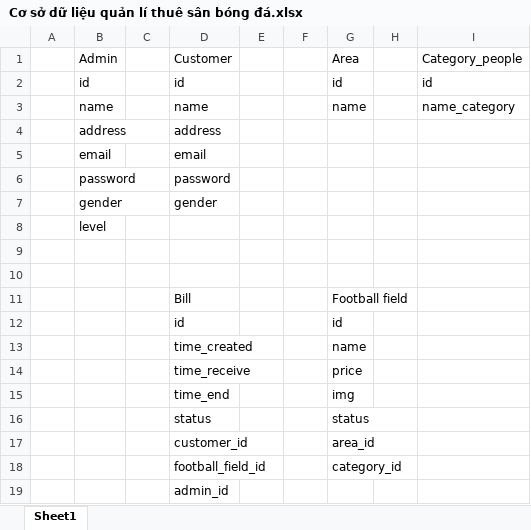
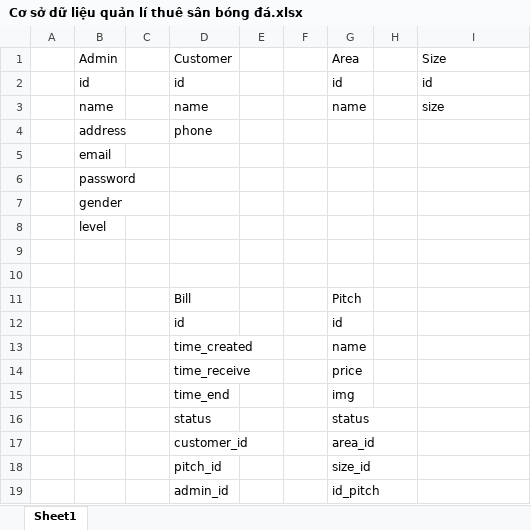
Before and after one commit to trungthienpyf/manager_football_field, an Excel workbook: document/Cơ sở dữ liệu quản lí thuê sân bóng đá.xlsx, sheet Sheet1, drawn as a sheet; values as stored, in another font and other column widths than the file's, no borders; charts and pictures not drawn; removed rows and columns are numbered as before the commit, all else as after; the diff names each change by its address in the sheet, - before the commit and + after, or states it on an @@ line.

```diff
--- a/document/Cơ sở dữ liệu quản lí thuê sân bóng đá.xlsx (sheet Sheet1)
+++ b/document/Cơ sở dữ liệu quản lí thuê sân bóng đá.xlsx (sheet Sheet1)
-I1: Category_people
+I1: Size
-I3 (Size): name_category
+I3 (Size): size
-D4 (Customer): address
+D4 (Customer): phone
-D5 (Customer): email
+D5 (Customer): (empty)
-D6 (Customer): password
+D6 (Customer): (empty)
-D7 (Customer): gender
+D7 (Customer): (empty)
-G11 (Area): Football field
+G11 (Area): Pitch
-row 18:  |  |  | football_field_id |  |  | category_id
-row 19:  |  |  | admin_id
+row 18:  |  |  | pitch_id |  |  | size_id
+row 19:  |  |  | admin_id |  |  | id_pitch
```
Also changed, not shown: 27 other files.
